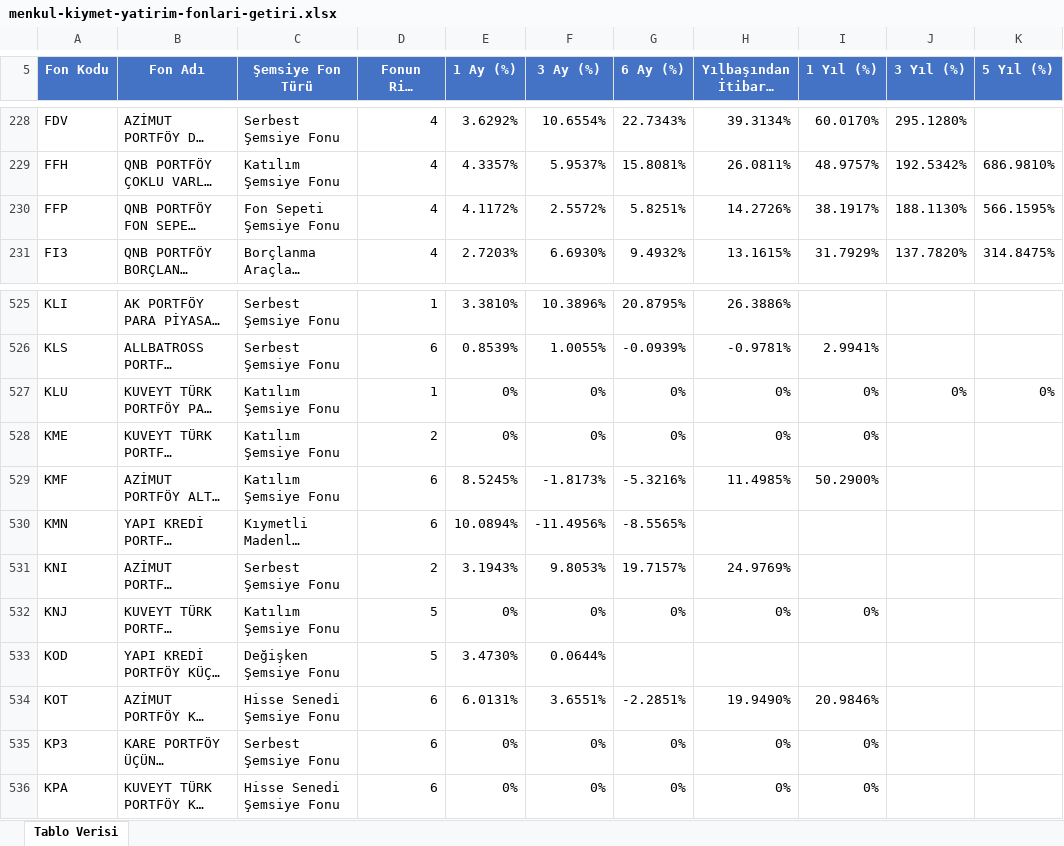
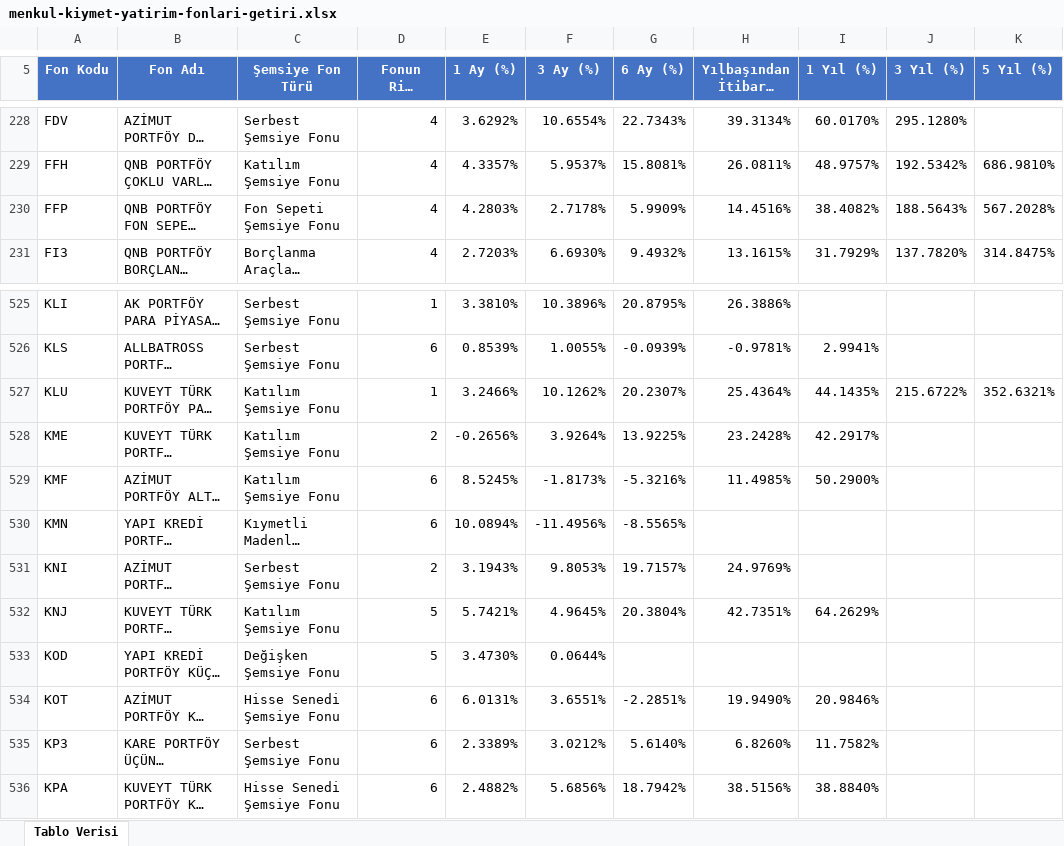
Before and after one commit to Ermana39/hoca-ile-borsa, an Excel workbook: app/fonlar/getiri/menkul-kiymet-yatirim-fonlari/data/menkul-kiymet-yatirim-fonlari-getiri.xlsx, sheet Tablo Verisi, drawn as a sheet; only a part is shown, gaps mark what is left out; long unchanged cells end in …; values as stored, in another font and other column widths than the file's, no borders; the diff covers the shown part only; the diff names each change by its address in the sheet, - before the commit and + after, or states it on an @@ line.

```diff
--- a/app/fonlar/getiri/menkul-kiymet-yatirim-fonlari/data/menkul-kiymet-yatirim-fonlari-getiri.xlsx (sheet Tablo Verisi)
+++ b/app/fonlar/getiri/menkul-kiymet-yatirim-fonlari/data/menkul-kiymet-yatirim-fonlari-getiri.xlsx (sheet Tablo Verisi)
-E230 (1 Ay (%)): 4.1172%
+E230 (1 Ay (%)): 4.2803%
-F230 (3 Ay (%)): 2.5572%
+F230 (3 Ay (%)): 2.7178%
-G230 (6 Ay (%)): 5.8251%
+G230 (6 Ay (%)): 5.9909%
-H230 (Yılbaşından İtibaren (%)): 14.2726%
+H230 (Yılbaşından İtibaren (%)): 14.4516%
-I230 (1 Yıl (%)): 38.1917%
+I230 (1 Yıl (%)): 38.4082%
-J230 (3 Yıl (%)): 188.1130%
+J230 (3 Yıl (%)): 188.5643%
-K230 (5 Yıl (%)): 566.1595%
+K230 (5 Yıl (%)): 567.2028%
-E527 (1 Ay (%)): 0%
+E527 (1 Ay (%)): 3.2466%
-F527 (3 Ay (%)): 0%
+F527 (3 Ay (%)): 10.1262%
-G527 (6 Ay (%)): 0%
+G527 (6 Ay (%)): 20.2307%
-H527 (Yılbaşından İtibaren (%)): 0%
+H527 (Yılbaşından İtibaren (%)): 25.4364%
-I527 (1 Yıl (%)): 0%
+I527 (1 Yıl (%)): 44.1435%
-J527 (3 Yıl (%)): 0%
+J527 (3 Yıl (%)): 215.6722%
-K527 (5 Yıl (%)): 0%
+K527 (5 Yıl (%)): 352.6321%
-E528 (1 Ay (%)): 0%
+E528 (1 Ay (%)): -0.2656%
-F528 (3 Ay (%)): 0%
+F528 (3 Ay (%)): 3.9264%
-G528 (6 Ay (%)): 0%
+G528 (6 Ay (%)): 13.9225%
-H528 (Yılbaşından İtibaren (%)): 0%
+H528 (Yılbaşından İtibaren (%)): 23.2428%
-I528 (1 Yıl (%)): 0%
+I528 (1 Yıl (%)): 42.2917%
-E532 (1 Ay (%)): 0%
+E532 (1 Ay (%)): 5.7421%
-F532 (3 Ay (%)): 0%
+F532 (3 Ay (%)): 4.9645%
-G532 (6 Ay (%)): 0%
+G532 (6 Ay (%)): 20.3804%
-H532 (Yılbaşından İtibaren (%)): 0%
+H532 (Yılbaşından İtibaren (%)): 42.7351%
-I532 (1 Yıl (%)): 0%
+I532 (1 Yıl (%)): 64.2629%
-E535 (1 Ay (%)): 0%
+E535 (1 Ay (%)): 2.3389%
-F535 (3 Ay (%)): 0%
+F535 (3 Ay (%)): 3.0212%
-G535 (6 Ay (%)): 0%
+G535 (6 Ay (%)): 5.6140%
-H535 (Yılbaşından İtibaren (%)): 0%
+H535 (Yılbaşından İtibaren (%)): 6.8260%
-I535 (1 Yıl (%)): 0%
+I535 (1 Yıl (%)): 11.7582%
-E536 (1 Ay (%)): 0%
+E536 (1 Ay (%)): 2.4882%
-F536 (3 Ay (%)): 0%
+F536 (3 Ay (%)): 5.6856%
-G536 (6 Ay (%)): 0%
+G536 (6 Ay (%)): 18.7942%
-H536 (Yılbaşından İtibaren (%)): 0%
+H536 (Yılbaşından İtibaren (%)): 38.5156%
-I536 (1 Yıl (%)): 0%
+I536 (1 Yıl (%)): 38.8840%
```
Also changed, not shown: 1 added row and 464 edited cells elsewhere in this sheet, app/fonlar/tarihsel-veriler/menkul-kiymet-yatirim-fonlari/data/menkul-kiymet-yatirim-fonlari-tarihsel.xlsx.
